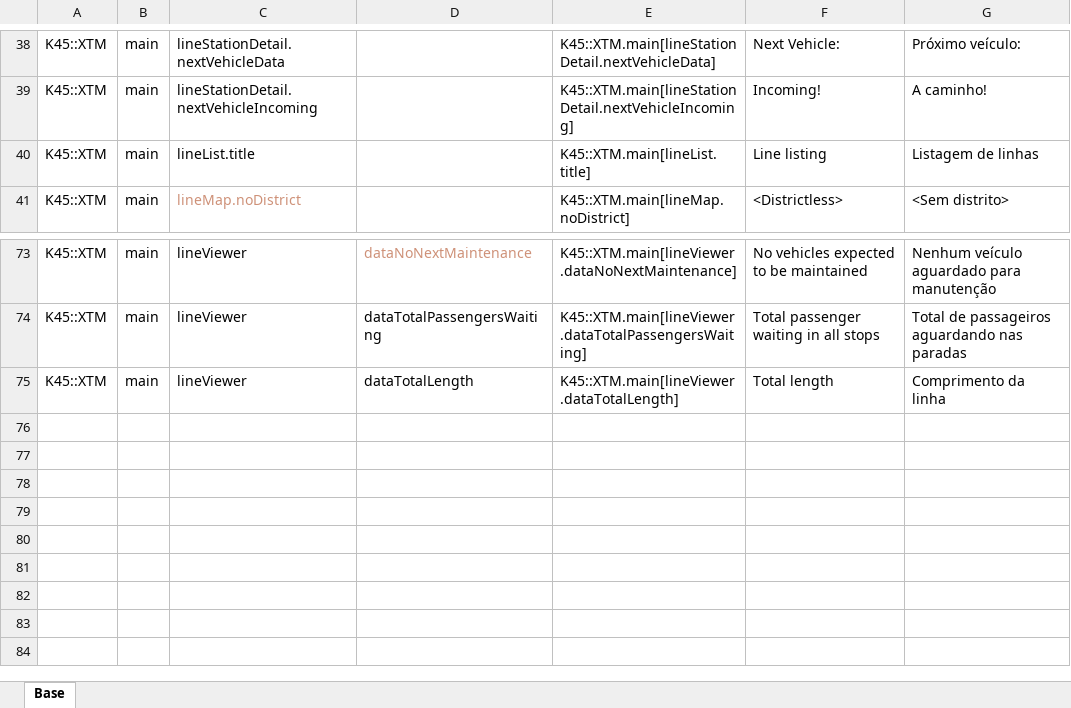
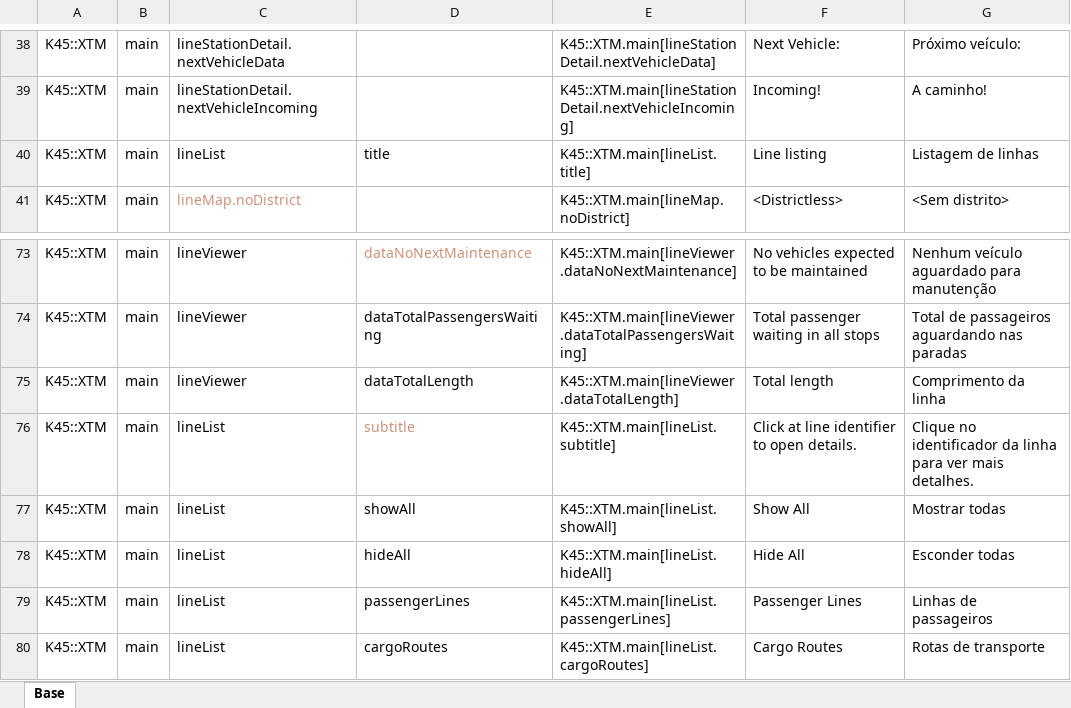
Before and after one commit to klyte45/CS2-ExtendedTransportManager, an Excel workbook: BelzontTLM/i18n/i18n.xlsm, sheet Base, drawn as a sheet; only a part is shown, gaps mark what is left out; values as stored, in another font and other column widths than the file's, no borders; the diff names each change by its address in the sheet, - before the commit and + after, or states it on an @@ line.

Commit message:
New line listing ready for release

```diff
--- a/BelzontTLM/i18n/i18n.xlsm (sheet Base)
+++ b/BelzontTLM/i18n/i18n.xlsm (sheet Base)
-C40: lineList.title
+C40: lineList
-D40: (empty)
+D40: title
+row 76: K45::XTM | main | lineList | subtitle | K45::XTM.main[lineList.subtitle] | Click at line identifier to open details. | Clique no identificador da linha para ver mais detalhes.
+row 77: K45::XTM | main | lineList | showAll | K45::XTM.main[lineList.showAll] | Show All | Mostrar todas
+row 78: K45::XTM | main | lineList | hideAll | K45::XTM.main[lineList.hideAll] | Hide All | Esconder todas
+row 79: K45::XTM | main | lineList | passengerLines | K45::XTM.main[lineList.passengerLines] | Passenger Lines | Linhas de passageiros
+row 80: K45::XTM | main | lineList | cargoRoutes | K45::XTM.main[lineList.cargoRoutes] | Cargo Routes | Rotas de transporte
```
Also changed, not shown: 9 other files.
